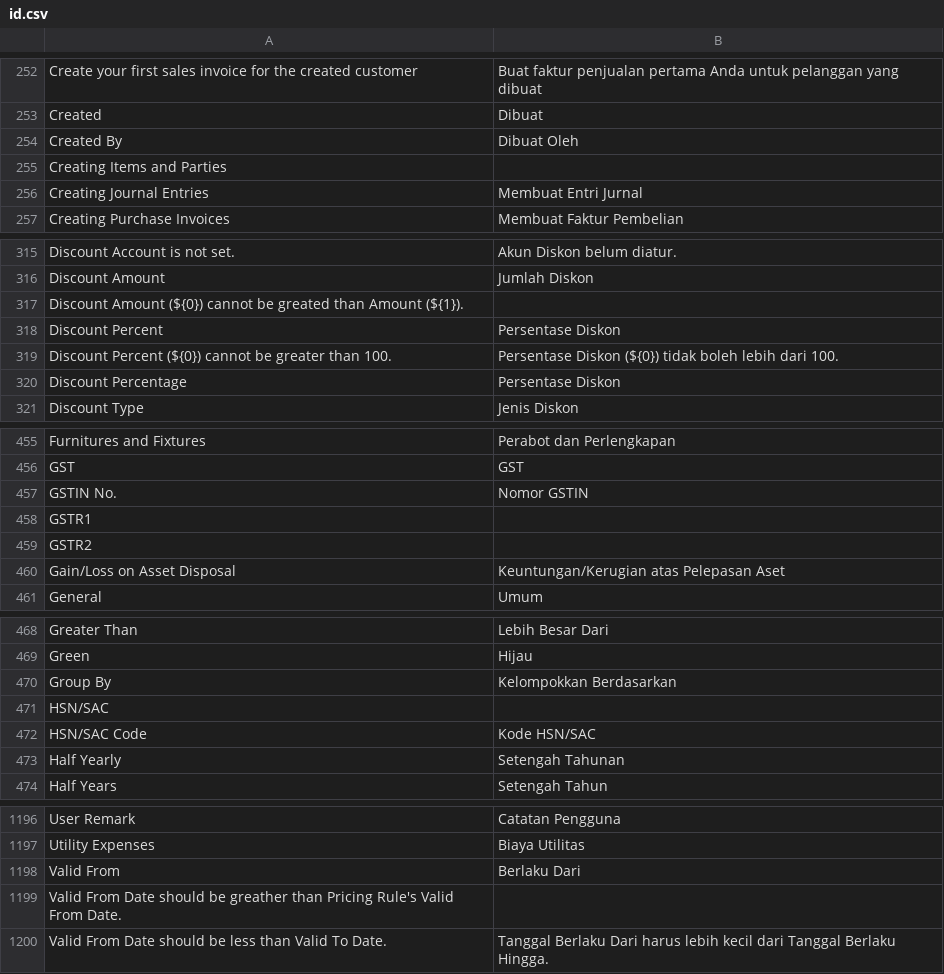
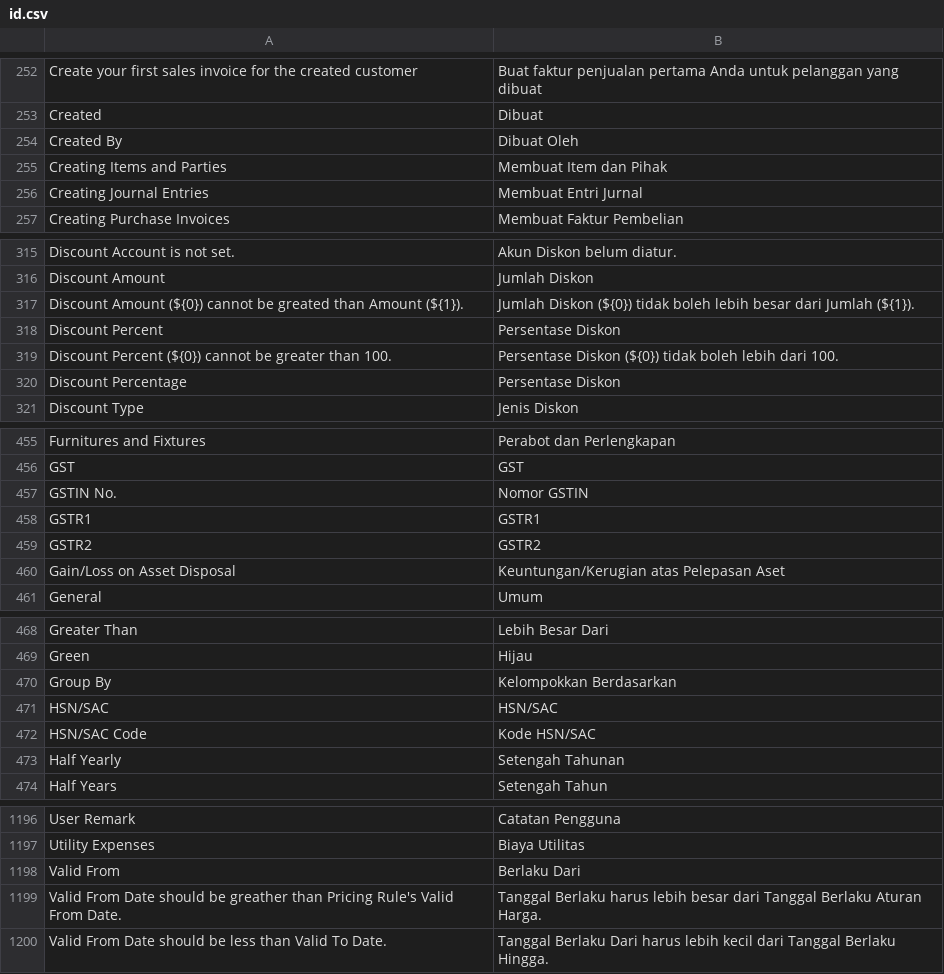
Before and after one commit to frappe/books, a CSV file: translations/id.csv, drawn as a sheet; only a part is shown, gaps mark what is left out; the diff names each change by its address in the sheet, - before the commit and + after, or states it on an @@ line.

Commit message:
Complete Indonesian Translation

```diff
--- a/translations/id.csv
+++ b/translations/id.csv
-B255: (empty)
+B255: Membuat Item dan Pihak
-B317: (empty)
+B317: Jumlah Diskon (${0}) tidak boleh lebih besar dari Jumlah (${1}).
-B458: (empty)
+B458: GSTR1
-B459: (empty)
+B459: GSTR2
-B471: (empty)
+B471: HSN/SAC
-B1199: (empty)
+B1199: Tanggal Berlaku harus lebih besar dari Tanggal Berlaku Aturan Harga.
```
